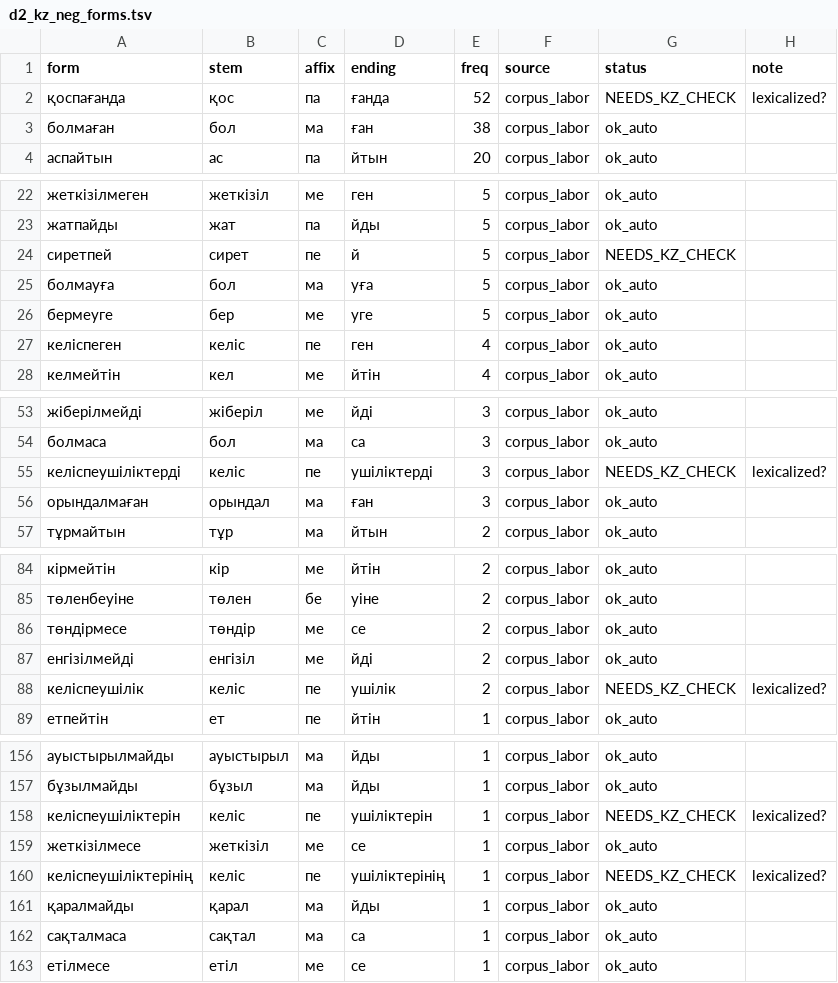
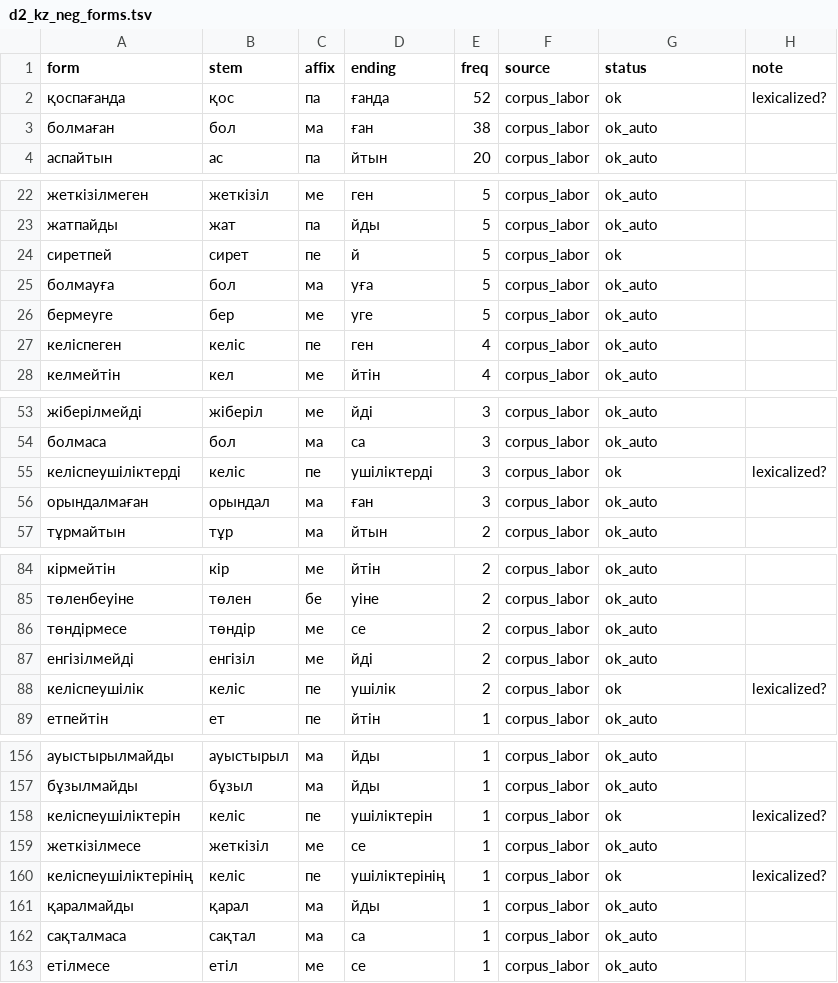
Before and after one commit to ixlander/kz-legal-negation-ir, a TSV file: data/diagnostics/d2_kz_neg_forms.tsv, drawn as a sheet; only a part is shown, gaps mark what is left out; the diff covers the shown part only.

```diff
--- a/data/diagnostics/d2_kz_neg_forms.tsv
+++ b/data/diagnostics/d2_kz_neg_forms.tsv
@@ -1,3 +1,3 @@
 form	stem	affix	ending	freq	source	status	note
-қоспағанда	қос	па	ғанда	52	corpus_labor	NEEDS_KZ_CHECK	lexicalized?
+қоспағанда	қос	па	ғанда	52	corpus_labor	ok	lexicalized?
 болмаған	бол	ма	ған	38	corpus_labor	ok_auto	
@@ -23,3 +23,3 @@ form	stem	affix	ending	freq	source	status	note
 жатпайды	жат	па	йды	5	corpus_labor	ok_auto	
-сиретпей	сирет	пе	й	5	corpus_labor	NEEDS_KZ_CHECK	
+сиретпей	сирет	пе	й	5	corpus_labor	ok	
 болмауға	бол	ма	уға	5	corpus_labor	ok_auto	
@@ -54,3 +54,3 @@ form	stem	affix	ending	freq	source	status	note
 болмаса	бол	ма	са	3	corpus_labor	ok_auto	
-келіспеушіліктерді	келіс	пе	ушіліктерді	3	corpus_labor	NEEDS_KZ_CHECK	lexicalized?
+келіспеушіліктерді	келіс	пе	ушіліктерді	3	corpus_labor	ok	lexicalized?
 орындалмаған	орындал	ма	ған	3	corpus_labor	ok_auto	
@@ -87,3 +87,3 @@ form	stem	affix	ending	freq	source	status	note
 енгізілмейді	енгізіл	ме	йді	2	corpus_labor	ok_auto	
-келіспеушілік	келіс	пе	ушілік	2	corpus_labor	NEEDS_KZ_CHECK	lexicalized?
+келіспеушілік	келіс	пе	ушілік	2	corpus_labor	ok	lexicalized?
 етпейтін	ет	пе	йтін	1	corpus_labor	ok_auto	
@@ -157,5 +157,5 @@ form	stem	affix	ending	freq	source	status	note
 бұзылмайды	бұзыл	ма	йды	1	corpus_labor	ok_auto	
-келіспеушіліктерін	келіс	пе	ушіліктерін	1	corpus_labor	NEEDS_KZ_CHECK	lexicalized?
+келіспеушіліктерін	келіс	пе	ушіліктерін	1	corpus_labor	ok	lexicalized?
 жеткізілмесе	жеткізіл	ме	се	1	corpus_labor	ok_auto	
-келіспеушіліктерінің	келіс	пе	ушіліктерінің	1	corpus_labor	NEEDS_KZ_CHECK	lexicalized?
+келіспеушіліктерінің	келіс	пе	ушіліктерінің	1	corpus_labor	ok	lexicalized?
 қаралмайды	қарал	ма	йды	1	corpus_labor	ok_auto	
```
Also changed, not shown: 11 edited cells elsewhere in this file, 18 other files.
